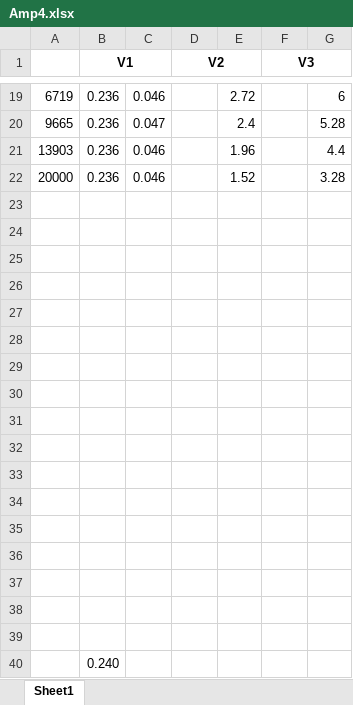
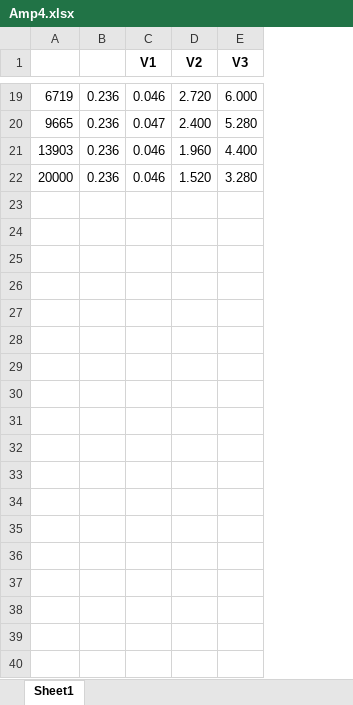
Before and after one commit to Tausand-dev/AudioAmplifierData, an Excel workbook: raw/Amp4.xlsx, sheet Sheet1, drawn as a sheet; only a part is shown, gaps mark what is left out; values as stored, in another font and other column widths than the file's, no borders; removed rows and columns are numbered as before the commit, all else as after; the diff covers the shown part only; the diff names each change by its address in the sheet, - before the commit and + after, or states it on an @@ line.

```diff
--- a/raw/Amp4.xlsx (sheet Sheet1)
+++ b/raw/Amp4.xlsx (sheet Sheet1)
-column E, rows 19-22: 2.72 | 2.4 | 1.96 | 1.52
-column G, rows 19-22: 6 | 5.28 | 4.4 | 3.28
-B1: V1
+B1: (empty)
-B1:C1 merged
-C1: (empty)
+C1: V1
-D1:E1 merged
-F1:G1 merged
-D19 (V2): (empty)
+D19 (V2): 2.720
-E19 (V3): (empty)
+E19 (V3): 6.000
-D20 (V2): (empty)
+D20 (V2): 2.400
-E20 (V3): (empty)
+E20 (V3): 5.280
-D21 (V2): (empty)
+D21 (V2): 1.960
-E21 (V3): (empty)
+E21 (V3): 4.400
-D22 (V2): (empty)
+D22 (V2): 1.520
-E22 (V3): (empty)
+E22 (V3): 3.280
-row 23: (empty)
-row 24: (empty)
-row 25: (empty)
-row 26: (empty)
-row 27: (empty)
-row 28: (empty)
-row 29: (empty)
-row 30: (empty)
-row 31: (empty)
-row 32: (empty)
-row 33: (empty)
-row 34: (empty)
-row 35: (empty)
-row 36: (empty)
-row 37: (empty)
-row 38: (empty)
-row 39: (empty)
-row 40:  | 0.240
```
Also changed, not shown: 34 edited cells elsewhere in this sheet, raw/Amp3.xlsx, 9 other files.
